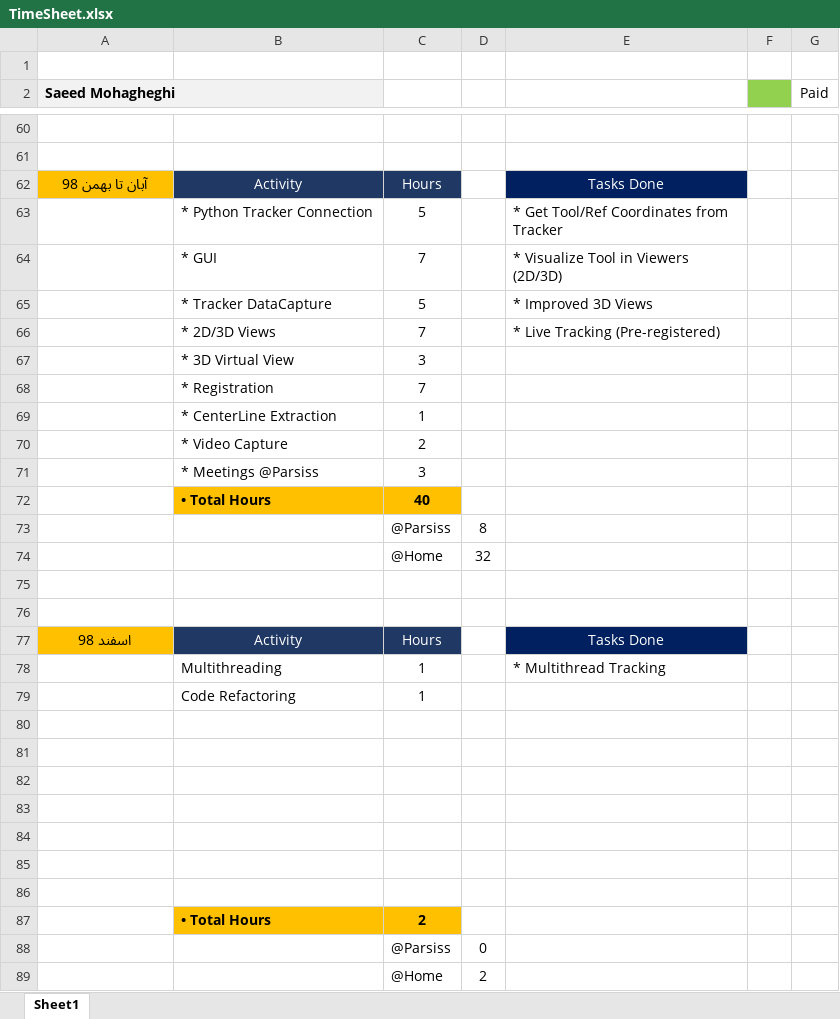
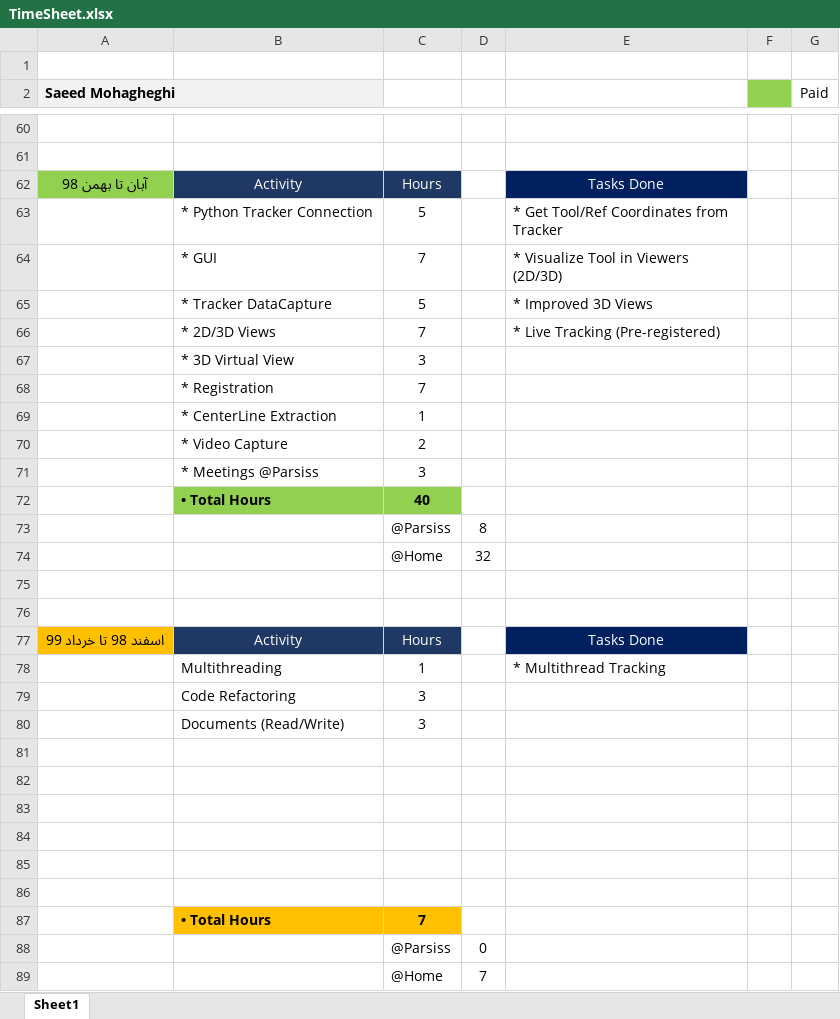
Before and after one commit to DaneshJoy/bronchoscopy, an Excel workbook: TimeSheet.xlsx, sheet Sheet1, drawn as a sheet; only a part is shown, gaps mark what is left out; values as stored, in another font and other column widths than the file's, no borders; removed rows and columns are numbered as before the commit, all else as after; the diff names each change by its address in the sheet, - before the commit and + after, or states it on an @@ line.

```diff
--- a/TimeSheet.xlsx (sheet Sheet1)
+++ b/TimeSheet.xlsx (sheet Sheet1)
-A62 fill: #FFC000
+A62 fill: #92D050
-B72:C72 fill: #FFC000
+B72:C72 fill: #92D050
-A77 (Saeed Mohagheghi): اسفند 98
+A77 (Saeed Mohagheghi): اسفند 98 تا خرداد 99
-C79: 1
+C79: 3
+row 80:  | Documents (Read/Write) | 3
-row 87: (empty)
+row 87:  | • Total Hours | 7
-B87:C87 fill: none
+B87:C87 fill: #FFC000
-row 87:  | • Total Hours | 2
-D89: 2
+D89: 7
```
Also changed, not shown: 6 other files.
